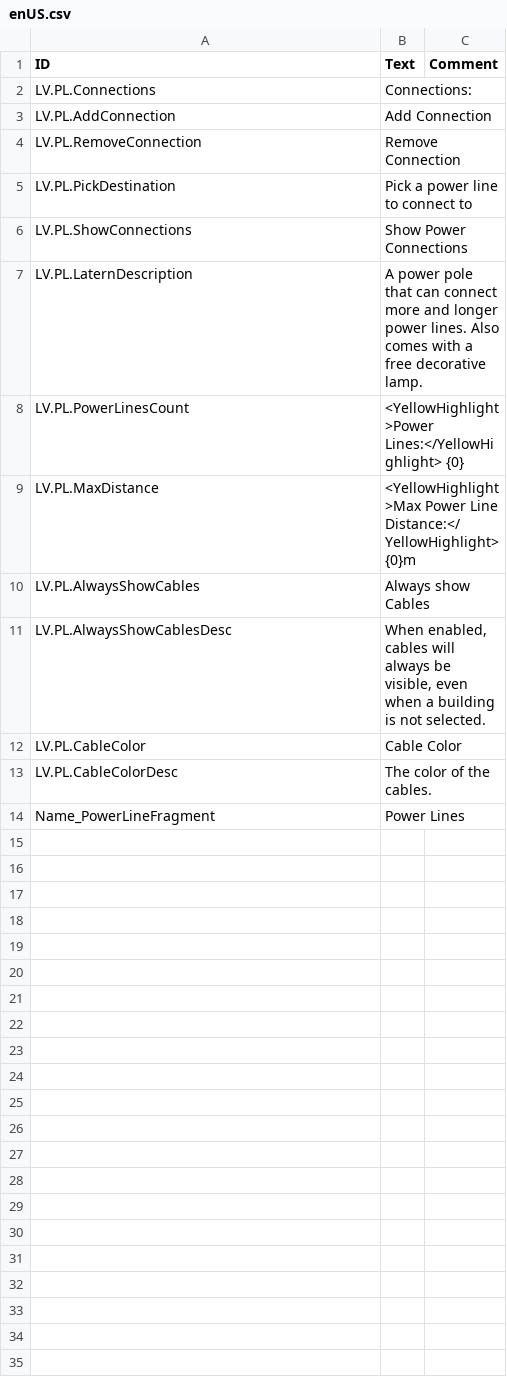
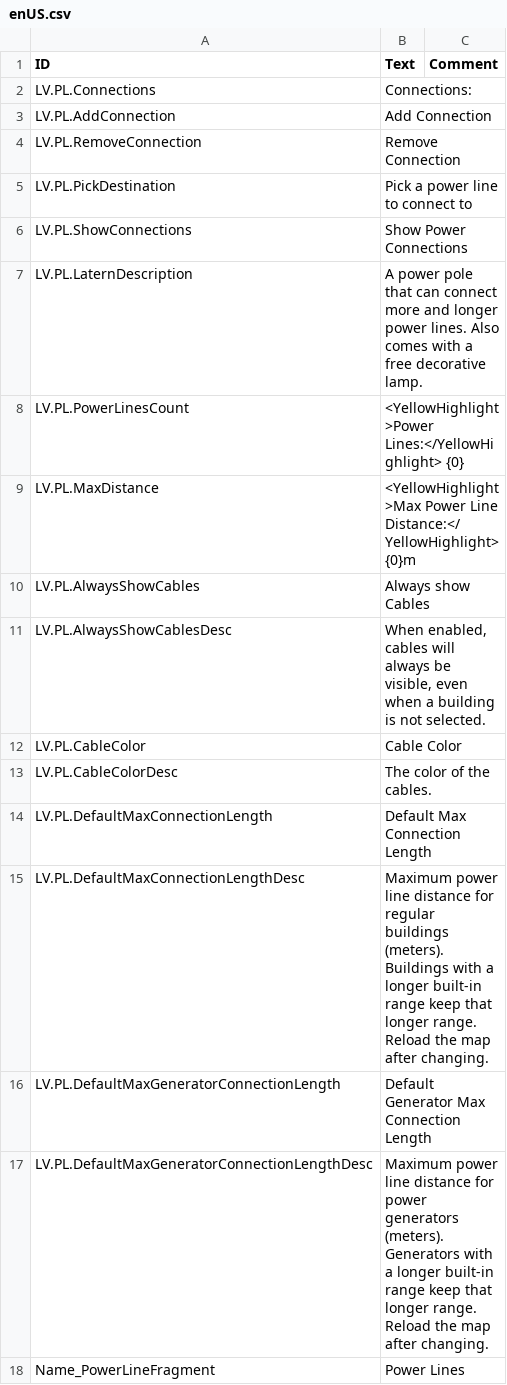
Before and after one commit to datvm/TimberbornMods, a CSV file: PowerLines/Localizations/enUS.csv, drawn as a sheet.

```diff
--- a/PowerLines/Localizations/enUS.csv
+++ b/PowerLines/Localizations/enUS.csv
@@ -13,2 +13,6 @@ LV.PL.CableColor,"Cable Color",
 LV.PL.CableColorDesc,"The color of the cables.",
+LV.PL.DefaultMaxConnectionLength,"Default Max Connection Length",
+LV.PL.DefaultMaxConnectionLengthDesc,"Maximum power line distance for regular buildings (meters). Buildings with a longer built-in range keep that longer range. Reload the map after changing.",
+LV.PL.DefaultMaxGeneratorConnectionLength,"Default Generator Max Connection Length",
+LV.PL.DefaultMaxGeneratorConnectionLengthDesc,"Maximum power line distance for power generators (meters). Generators with a longer built-in range keep that longer range. Reload the map after changing.",
 Name_PowerLineFragment,"Power Lines",
```
Also changed, not shown: 3 other files.
